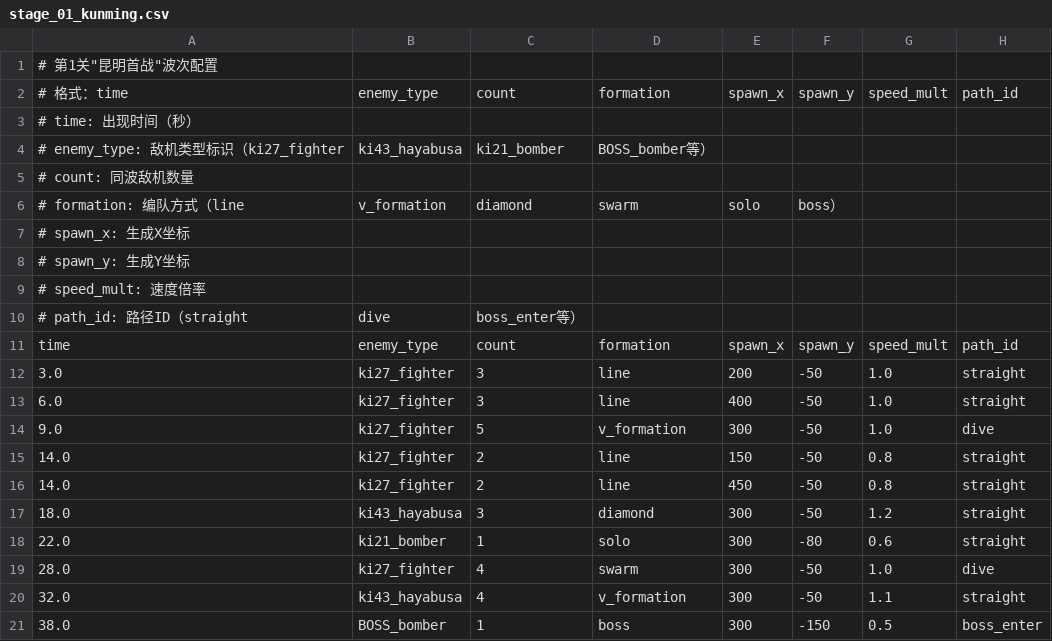
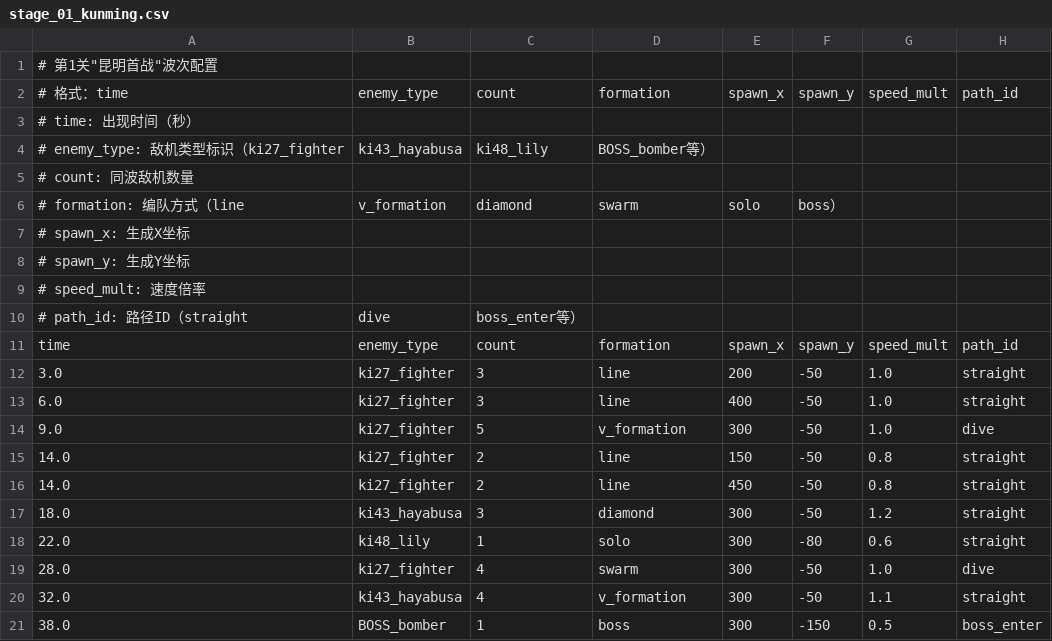
Before and after one commit to zhangyg2007/FlyingTigers1945, a CSV file: resources/level_data/stage_01_kunming.csv, drawn as a sheet.

```diff
--- a/resources/level_data/stage_01_kunming.csv
+++ b/resources/level_data/stage_01_kunming.csv
@@ -3,3 +3,3 @@
 # time: 出现时间（秒）
-# enemy_type: 敌机类型标识（ki27_fighter, ki43_hayabusa, ki21_bomber, BOSS_bomber等）
+# enemy_type: 敌机类型标识（ki27_fighter, ki43_hayabusa, ki48_lily, BOSS_bomber等）
 # count: 同波敌机数量
@@ -17,3 +17,3 @@ time,enemy_type,count,formation,spawn_x,spawn_y,speed_mult,path_id
 18.0,ki43_hayabusa,3,diamond,300,-50,1.2,straight
-22.0,ki21_bomber,1,solo,300,-80,0.6,straight
+22.0,ki48_lily,1,solo,300,-80,0.6,straight
 28.0,ki27_fighter,4,swarm,300,-50,1.0,dive
```
Also changed, not shown: resources/level_data/stage_03_salween.csv, resources/level_data/stage_05_hengyang.csv, 29 other files.
